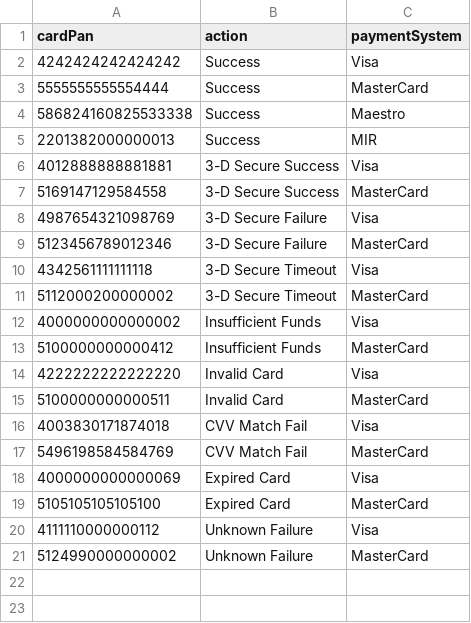
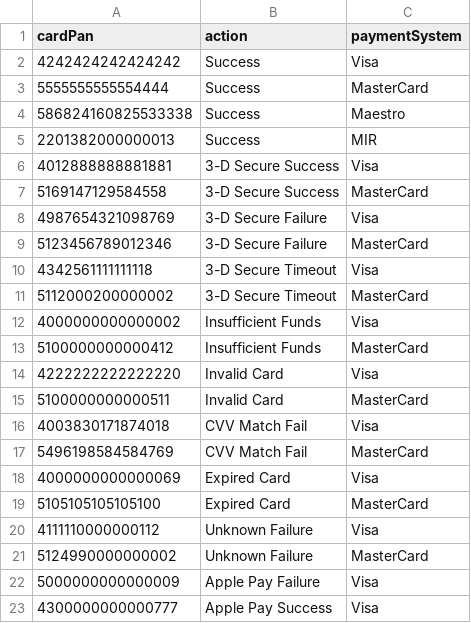
Before and after one commit to valitydev/proxy-mocketbank, a CSV file: src/main/resources/fixture/cards.csv, drawn as a sheet; the diff names each change by its address in the sheet, - before the commit and + after, or states it on an @@ line.

Commit message:
PROX-159: added card apple pay (#24)
* PROX-159: added card apple pay

```diff
--- a/src/main/resources/fixture/cards.csv
+++ b/src/main/resources/fixture/cards.csv
+row 22: 5000000000000009 | Apple Pay Failure | Visa
+row 23: 4300000000000777 | Apple Pay Success | Visa
```
Also changed, not shown: 14 other files.
